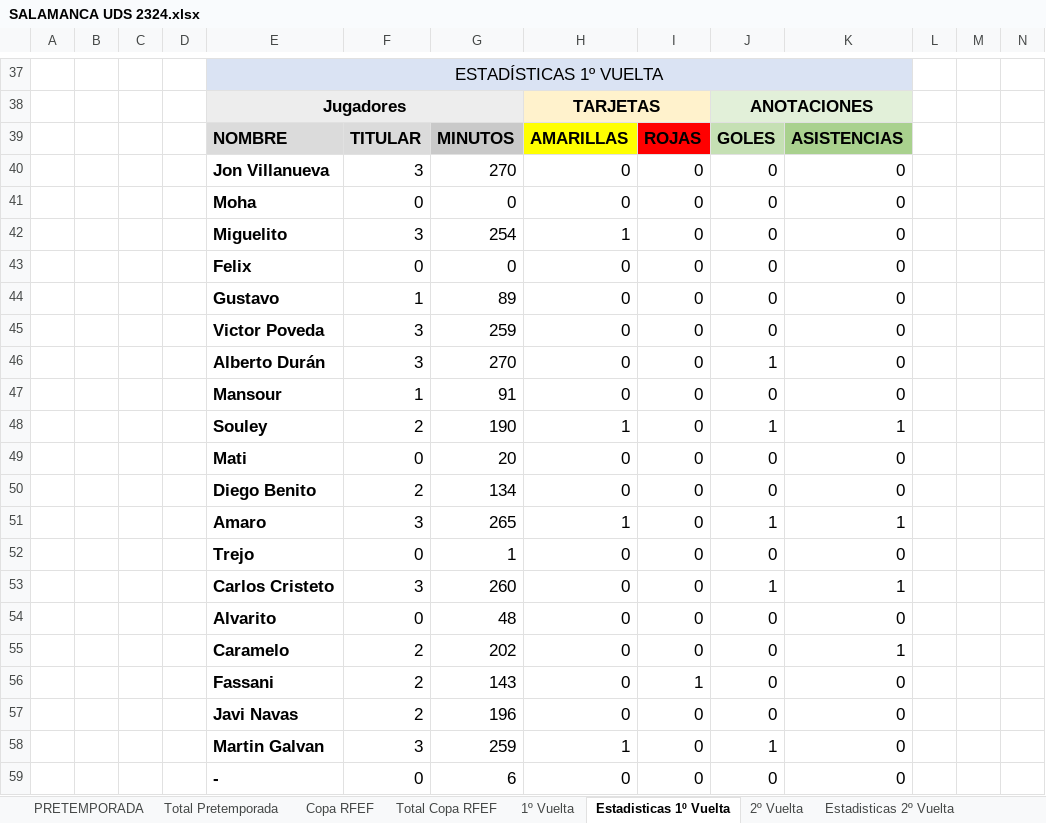
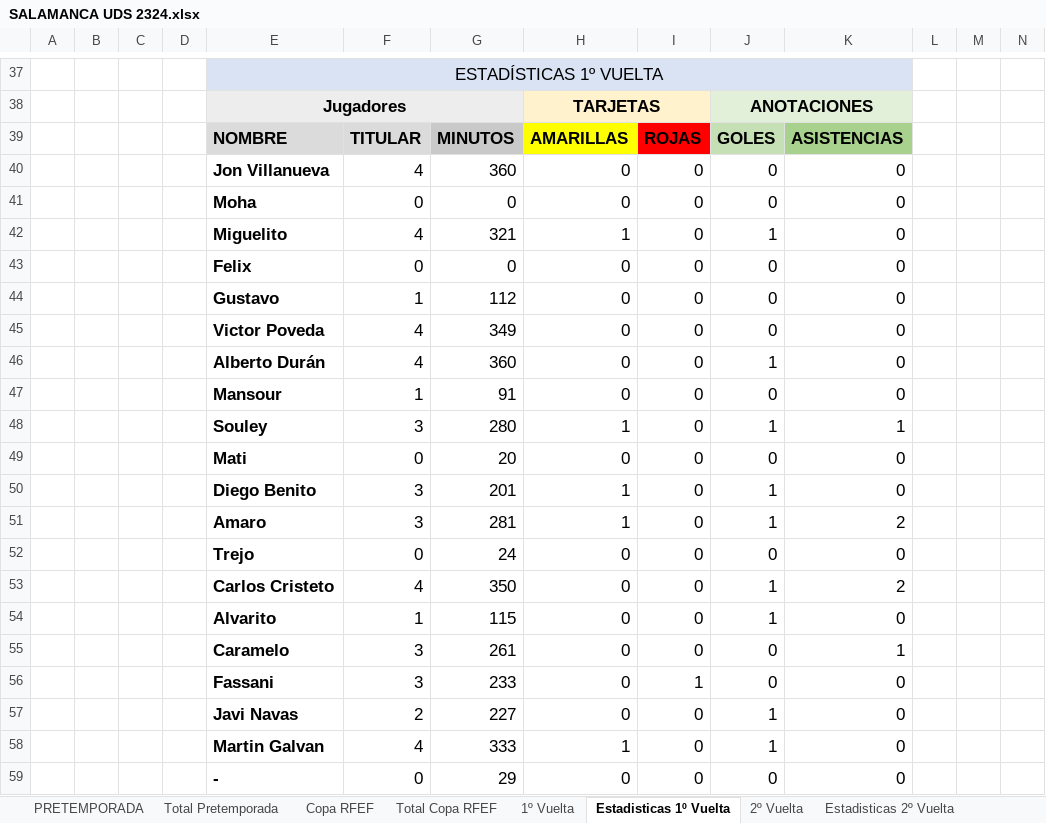
Before and after one commit to IvanAlonso4/APieDeCampoUDS, an Excel workbook: SALAMANCA UDS 2324.xlsx, sheet Estadisticas 1º Vuelta, drawn as a sheet; only a part is shown, gaps mark what is left out; values as stored, in another font and other column widths than the file's, no borders; removed rows and columns are numbered as before the commit, all else as after; rows hold the shown columns only; the diff covers the shown part only; the diff names each change by its address in the sheet, - before the commit and + after, or states it on an @@ line.

```diff
--- a/SALAMANCA UDS 2324.xlsx (sheet Estadisticas 1º Vuelta)
+++ b/SALAMANCA UDS 2324.xlsx (sheet Estadisticas 1º Vuelta)
-F40: 3
+F40: 4
-G40: 270
+G40: 360
-F42: 3
+F42: 4
-G42: 254
+G42: 321
-J42: 0
+J42: 1
-G44: 89
+G44: 112
-F45:F46: 3
+F45:F46: 4
-G45: 259
+G45: 349
-G46: 270
+G46: 360
-F48: 2
+F48: 3
-G48: 190
+G48: 280
-row 50:  |  |  |  | Diego Benito | 2 | 134 | 0 | 0 | 0 | 0
+row 50:  |  |  |  | Diego Benito | 3 | 201 | 1 | 0 | 1 | 0
-G51: 265
+G51: 281
-K51: 1
+K51: 2
-G52: 1
+G52: 24
-F53: 3
+F53: 4
-G53: 260
+G53: 350
-K53: 1
+K53: 2
-F54: 0
+F54: 1
-G54: 48
+G54: 115
-J54: 0
+J54: 1
-F55:F56: 2
+F55:F56: 3
-G55: 202
+G55: 261
-G56: 143
+G56: 233
-G57: 196
+G57: 227
-J57: 0
+J57: 1
-F58: 3
+F58: 4
-G58: 259
+G58: 333
-G59: 6
+G59: 29
```
Also changed, not shown: 2 added rows, 2 removed rows and 39 edited cells elsewhere in this sheet, sheet Equipos (cálculos), sheet Clasificacion, sheet Clasificacion Final, sheet Estadisticas Totales, sheet 1º Vuelta, 4 other files.
